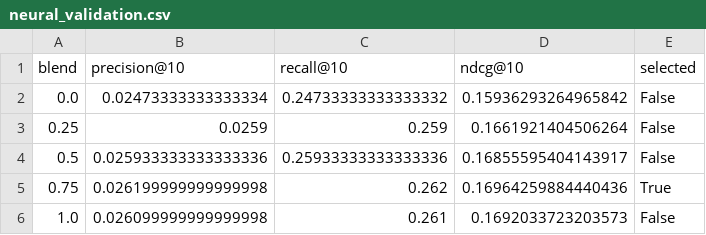
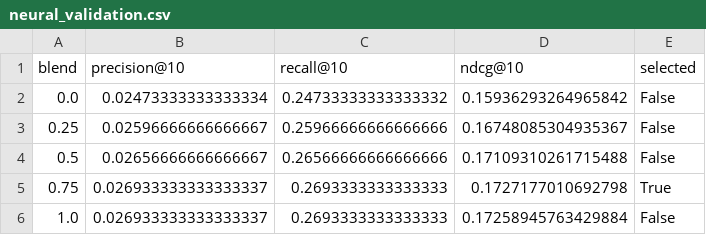
Before and after one commit to YashinSergey/BookMatch, a CSV file: reports/neural_validation.csv, drawn as a sheet.

```diff
--- a/reports/neural_validation.csv
+++ b/reports/neural_validation.csv
@@ -2,5 +2,5 @@ blend,precision@10,recall@10,ndcg@10,selected
 0.0,0.02473333333333334,0.24733333333333332,0.15936293264965842,False
-0.25,0.0259,0.259,0.1661921404506264,False
-0.5,0.025933333333333336,0.25933333333333336,0.16855595404143917,False
-0.75,0.026199999999999998,0.262,0.16964259884440436,True
-1.0,0.026099999999999998,0.261,0.1692033723203573,False
+0.25,0.02596666666666667,0.25966666666666666,0.16748085304935367,False
+0.5,0.02656666666666667,0.26566666666666666,0.17109310261715488,False
+0.75,0.026933333333333337,0.2693333333333333,0.1727177010692798,True
+1.0,0.026933333333333337,0.2693333333333333,0.17258945763429884,False
```
Also changed, not shown: reports/final_test.csv, reports/neural_comparison.csv, 7 other files.
